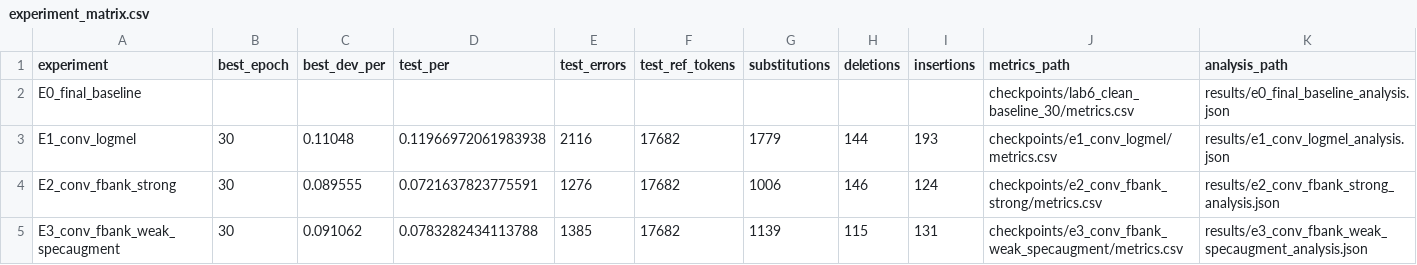
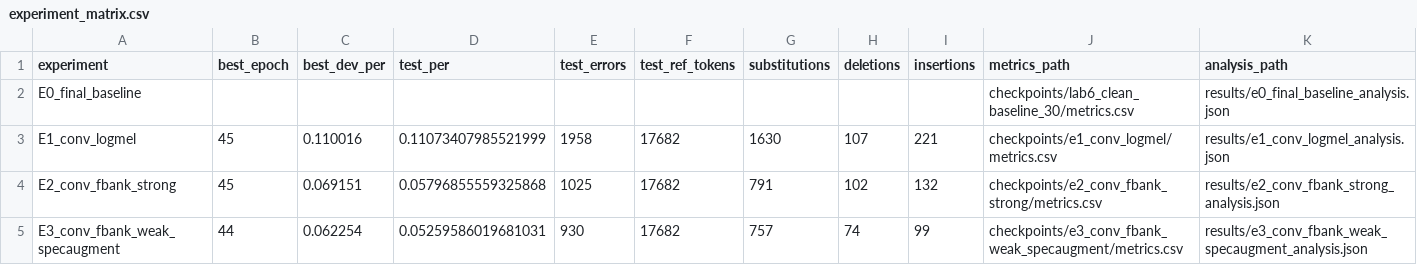
Before and after one commit to DING4526/speech-asr-ctc-project, a CSV file: results/experiment_matrix.csv, drawn as a sheet.

```diff
--- a/results/experiment_matrix.csv
+++ b/results/experiment_matrix.csv
@@ -2,4 +2,4 @@ experiment,best_epoch,best_dev_per,test_per,test_errors,test_ref_tokens,substitu
 E0_final_baseline,,,,,,,,,checkpoints/lab6_clean_baseline_30/metrics.csv,results/e0_final_baseline_analysis.json
-E1_conv_logmel,30,0.11048,0.11966972061983938,2116,17682,1779,144,193,checkpoints/e1_conv_logmel/metrics.csv,results/e1_conv_logmel_analysis.json
-E2_conv_fbank_strong,30,0.089555,0.0721637823775591,1276,17682,1006,146,124,checkpoints/e2_conv_fbank_strong/metrics.csv,results/e2_conv_fbank_strong_analysis.json
-E3_conv_fbank_weak_specaugment,30,0.091062,0.0783282434113788,1385,17682,1139,115,131,checkpoints/e3_conv_fbank_weak_specaugment/metrics.csv,results/e3_conv_fbank_weak_specaugment_analysis.json
+E1_conv_logmel,45,0.110016,0.11073407985521999,1958,17682,1630,107,221,checkpoints/e1_conv_logmel/metrics.csv,results/e1_conv_logmel_analysis.json
+E2_conv_fbank_strong,45,0.069151,0.05796855559325868,1025,17682,791,102,132,checkpoints/e2_conv_fbank_strong/metrics.csv,results/e2_conv_fbank_strong_analysis.json
+E3_conv_fbank_weak_specaugment,44,0.062254,0.05259586019681031,930,17682,757,74,99,checkpoints/e3_conv_fbank_weak_specaugment/metrics.csv,results/e3_conv_fbank_weak_specaugment_analysis.json
```
Also changed, not shown: results/e1_conv_logmel_predictions.csv, results/e2_conv_fbank_strong_predictions.csv, 23 other files.
